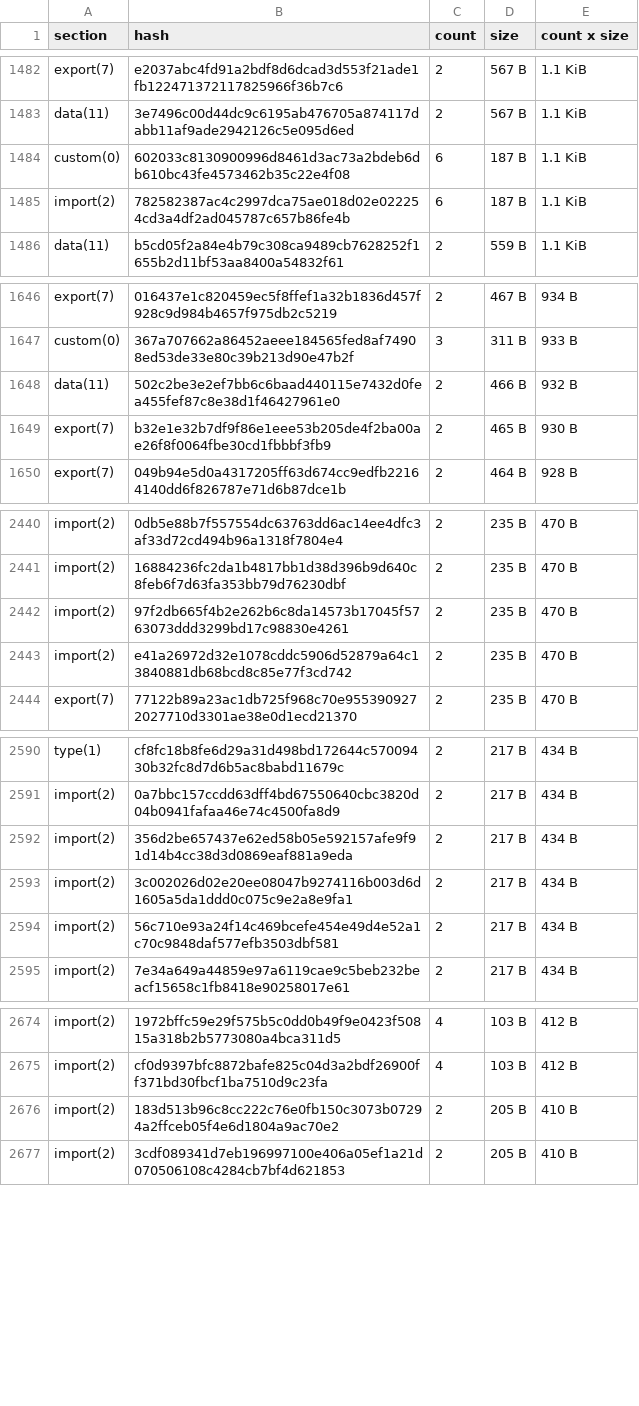
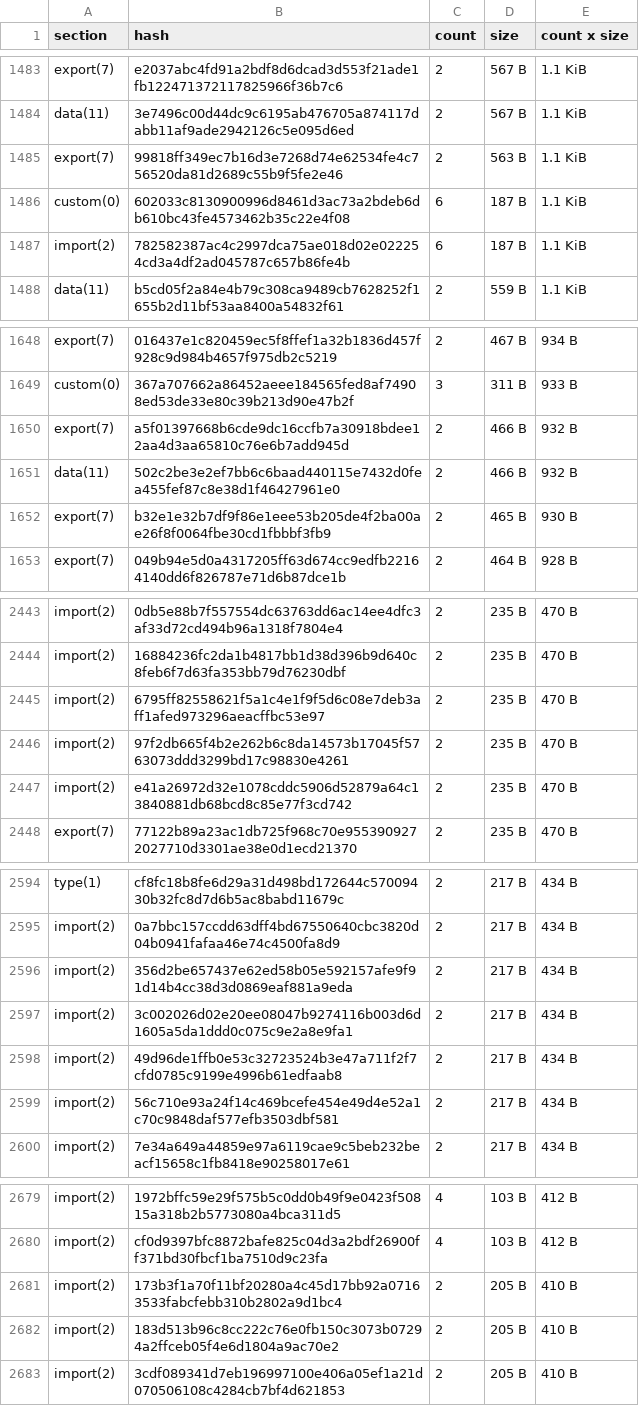
Before and after one commit to leighmcculloch/stellar-contract-wasms, a CSV file: analysis/dupe-sections.csv, drawn as a sheet; only a part is shown, gaps mark what is left out; the diff covers the shown part only; the diff names each change by its address in the sheet, - before the commit and + after, or states it on an @@ line.

```diff
--- a/analysis/dupe-sections.csv
+++ b/analysis/dupe-sections.csv
+row 1485: export(7) | 99818ff349ec7b16d3e7268d74e62534fe4c756520da81d2689c55b9f5fe2e46 | 2 | 563 B | 1.1 KiB
+row 1650: export(7) | a5f01397668b6cde9dc16ccfb7a30918bdee12aa4d3aa65810c76e6b7add945d | 2 | 466 B | 932 B
+row 2445: import(2) | 6795ff82558621f5a1c4e1f9f5d6c08e7deb3aff1afed973296aeacffbc53e97 | 2 | 235 B | 470 B
+row 2598: import(2) | 49d96de1ffb0e53c32723524b3e47a711f2f7cfd0785c9199e4996b61edfaab8 | 2 | 217 B | 434 B
+row 2681: import(2) | 173b3f1a70f11bf20280a4c45d17bb92a07163533fabcfebb310b2802a9d1bc4 | 2 | 205 B | 410 B
```
Also changed, not shown: 12 added rows, 5 removed rows and 7 edited cells elsewhere in this file, analysis/dupe-code.csv, analysis/dupe-specs.csv, 32 other files.
